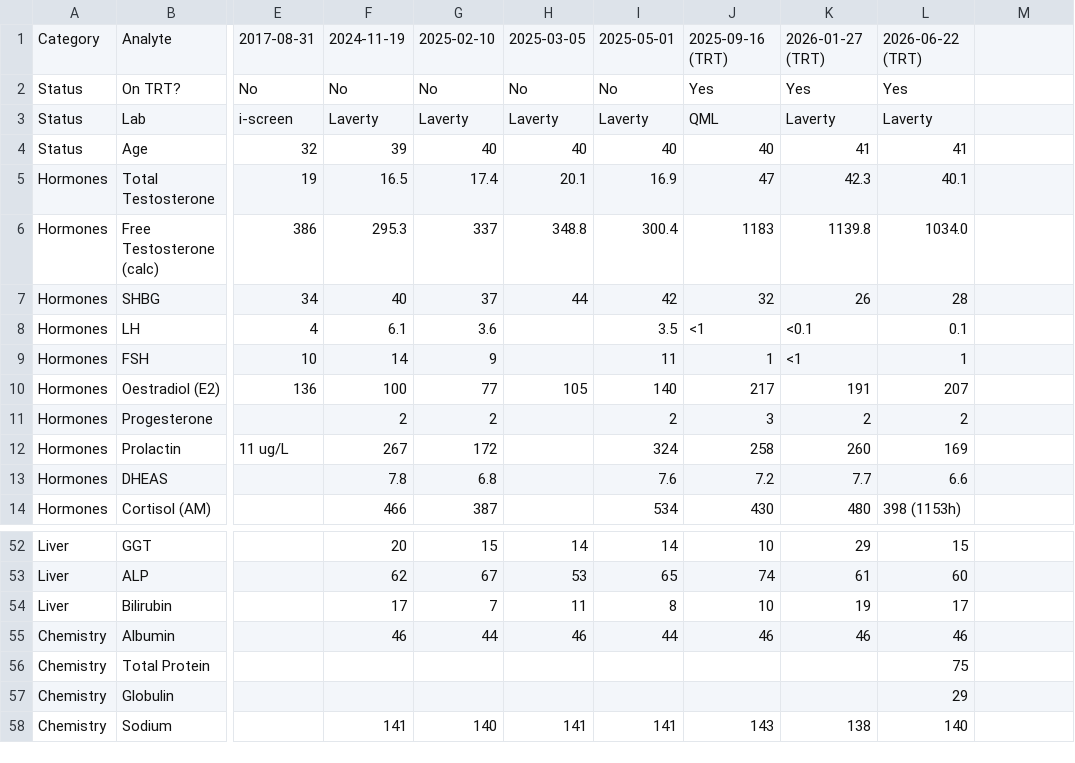
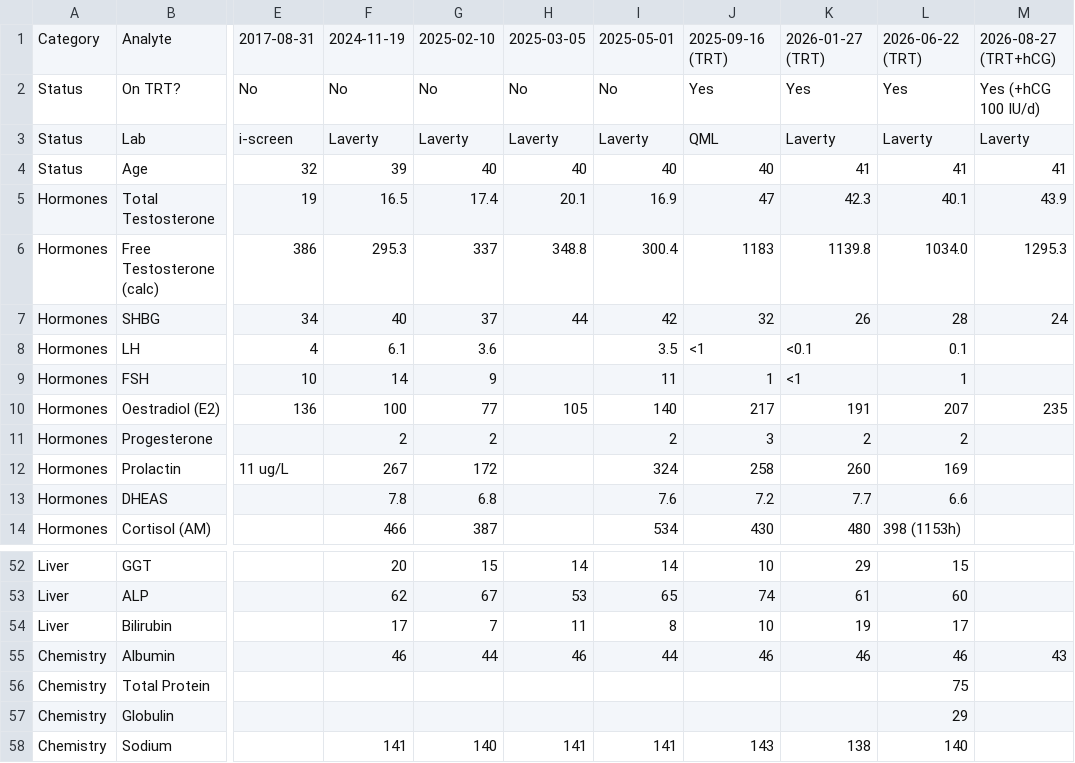
Before and after one commit to spschleger/personal, a CSV file: health-appearance/TRT-Health/bloods-tracker.csv, drawn as a sheet; only a part is shown, gaps mark what is left out; the diff names each change by its address in the sheet, - before the commit and + after, or states it on an @@ line.

Commit message:
TRT-Health: 27 Aug 2026 hCG steady-state bloods — tracker, summary, plan

```diff
--- a/health-appearance/TRT-Health/bloods-tracker.csv
+++ b/health-appearance/TRT-Health/bloods-tracker.csv
-M1: (empty)
+M1: 2026-08-27 (TRT+hCG)
-M2: (empty)
+M2: Yes (+hCG 100 IU/d)
-M3: (empty)
+M3: Laverty
-M4: (empty)
+M4: 41
-M5: (empty)
+M5: 43.9
-M6: (empty)
+M6: 1295.3
-M7: (empty)
+M7: 24
-M10: (empty)
+M10: 235
-M55: (empty)
+M55: 43
```
Also changed, not shown: 3 other files.
